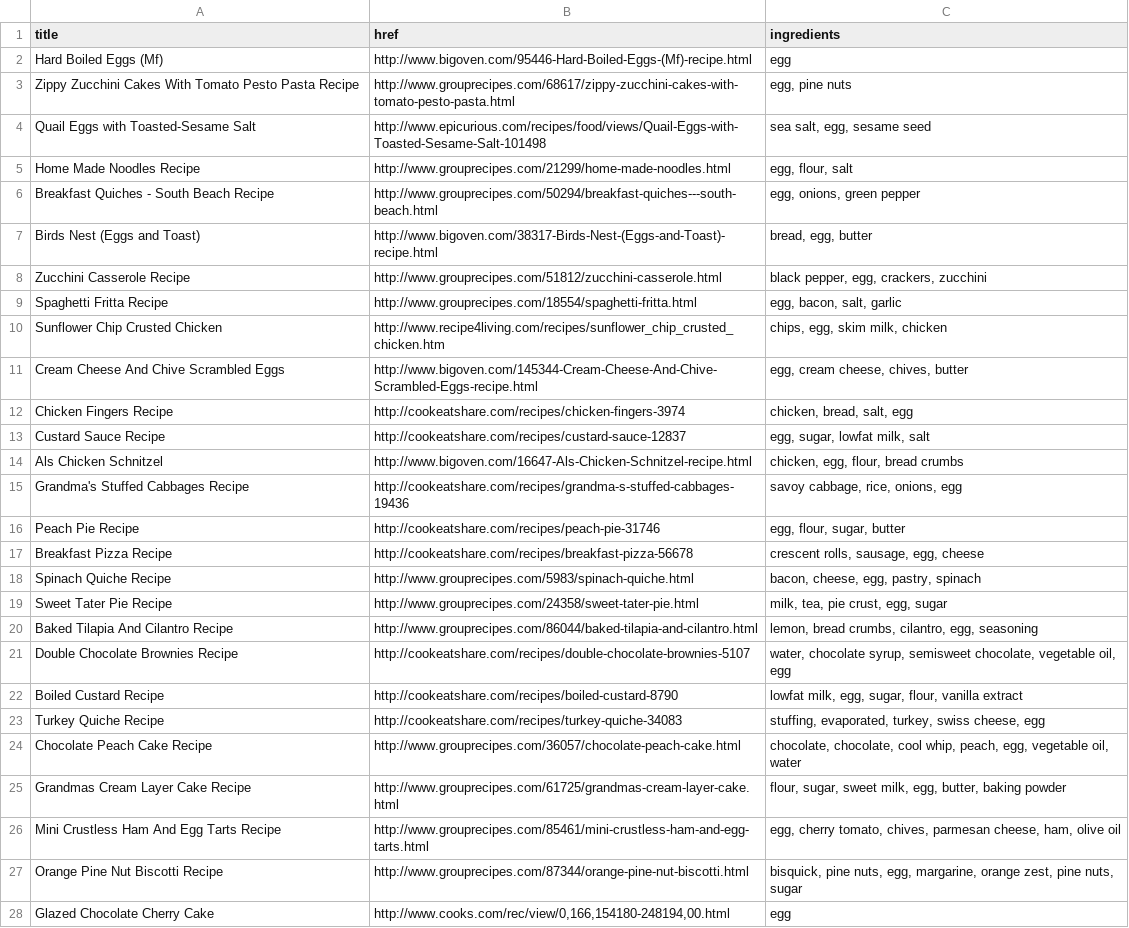
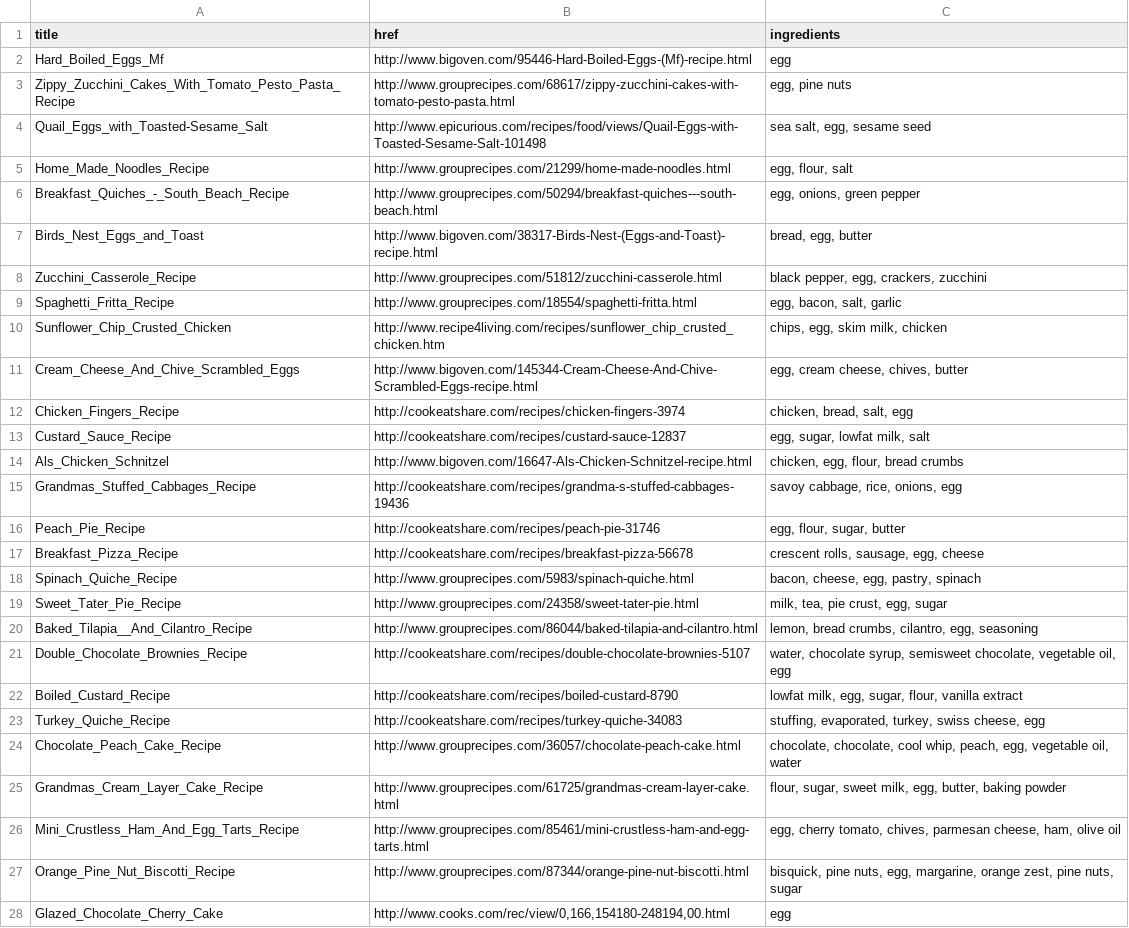
Before and after one commit to annagrotius/Kitchen-Robot-KG, a CSV file: data/RecipePuppy/requests_output/egg.csv, drawn as a sheet; only a part is shown; the diff covers the shown part only; the diff names each change by its address in the sheet, - before the commit and + after, or states it on an @@ line.

```diff
--- a/data/RecipePuppy/requests_output/egg.csv
+++ b/data/RecipePuppy/requests_output/egg.csv
-A2 (title): Hard Boiled Eggs (Mf)
+A2 (title): Hard_Boiled_Eggs_Mf
-A3 (title): Zippy Zucchini Cakes With Tomato Pesto Pasta Recipe
+A3 (title): Zippy_Zucchini_Cakes_With_Tomato_Pesto_Pasta_Recipe
-A4 (title): Quail Eggs with Toasted-Sesame Salt
+A4 (title): Quail_Eggs_with_Toasted-Sesame_Salt
-A5 (title): Home Made Noodles Recipe
+A5 (title): Home_Made_Noodles_Recipe
-A6 (title): Breakfast Quiches - South Beach Recipe
+A6 (title): Breakfast_Quiches_-_South_Beach_Recipe
-A7 (title): Birds Nest (Eggs and Toast)
+A7 (title): Birds_Nest_Eggs_and_Toast
-A8 (title): Zucchini Casserole Recipe
+A8 (title): Zucchini_Casserole_Recipe
-A9 (title): Spaghetti Fritta Recipe
+A9 (title): Spaghetti_Fritta_Recipe
-A10 (title): Sunflower Chip Crusted Chicken
+A10 (title): Sunflower_Chip_Crusted_Chicken
-A11 (title): Cream Cheese And Chive Scrambled Eggs
+A11 (title): Cream_Cheese_And_Chive_Scrambled_Eggs
-A12 (title): Chicken Fingers Recipe
+A12 (title): Chicken_Fingers_Recipe
-A13 (title): Custard Sauce Recipe
+A13 (title): Custard_Sauce_Recipe
-A14 (title): Als Chicken Schnitzel
+A14 (title): Als_Chicken_Schnitzel
-A15 (title): Grandma's Stuffed Cabbages Recipe
+A15 (title): Grandmas_Stuffed_Cabbages_Recipe
-A16 (title): Peach Pie Recipe
+A16 (title): Peach_Pie_Recipe
-A17 (title): Breakfast Pizza Recipe
+A17 (title): Breakfast_Pizza_Recipe
-A18 (title): Spinach Quiche Recipe
+A18 (title): Spinach_Quiche_Recipe
-A19 (title): Sweet Tater Pie Recipe
+A19 (title): Sweet_Tater_Pie_Recipe
-A20 (title): Baked Tilapia And Cilantro Recipe
+A20 (title): Baked_Tilapia__And_Cilantro_Recipe
-A21 (title): Double Chocolate Brownies Recipe
+A21 (title): Double_Chocolate_Brownies_Recipe
-A22 (title): Boiled Custard Recipe
+A22 (title): Boiled_Custard_Recipe
-A23 (title): Turkey Quiche Recipe
+A23 (title): Turkey_Quiche_Recipe
-A24 (title): Chocolate Peach Cake Recipe
+A24 (title): Chocolate_Peach_Cake_Recipe
-A25 (title): Grandmas Cream Layer Cake Recipe
+A25 (title): Grandmas_Cream_Layer_Cake_Recipe
-A26 (title): Mini Crustless Ham And Egg Tarts Recipe
+A26 (title): Mini_Crustless_Ham_And_Egg_Tarts_Recipe
-A27 (title): Orange Pine Nut Biscotti Recipe
+A27 (title): Orange_Pine_Nut_Biscotti_Recipe
-A28 (title): Glazed Chocolate Cherry Cake
+A28 (title): Glazed_Chocolate_Cherry_Cake
```
Also changed, not shown: 23 edited cells elsewhere in this file, data/RecipePuppy/requests_output/apple.csv, data/RecipePuppy/requests_output/butter.csv, 14 other files.
